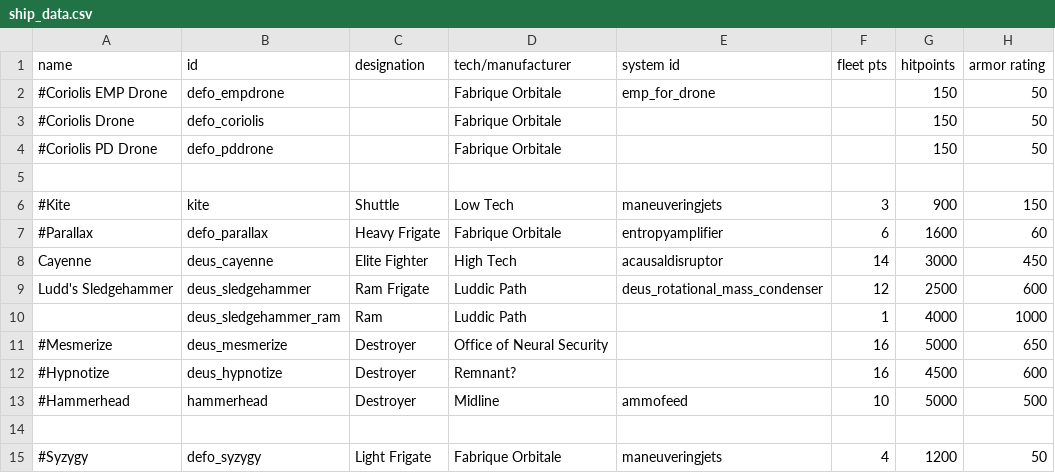
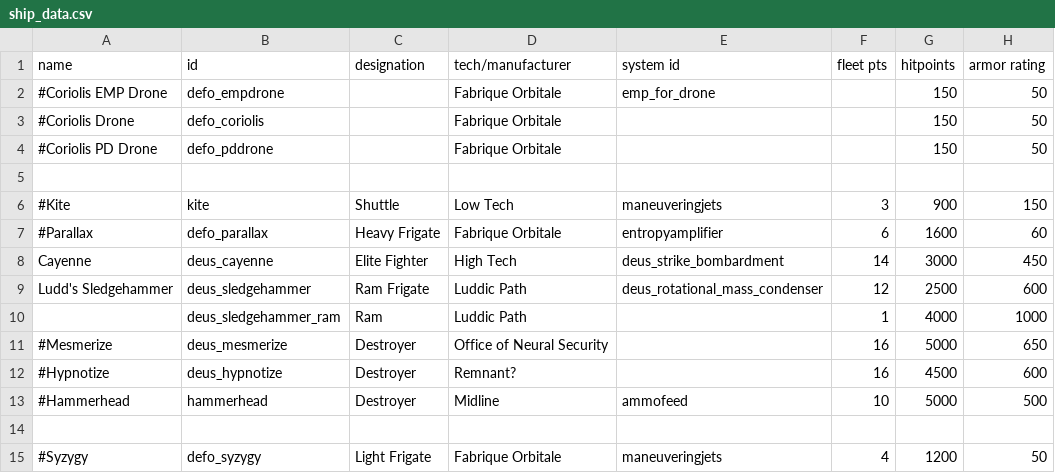
Before and after one commit to b0bhat/starsectormod-ultraships, a CSV file: data/hulls/ship_data.csv, drawn as a sheet; only a part is shown; the diff names each change by its address in the sheet, - before the commit and + after, or states it on an @@ line.

```diff
--- a/data/hulls/ship_data.csv
+++ b/data/hulls/ship_data.csv
-E8 (system id): acausaldisruptor
+E8 (system id): deus_strike_bombardment
```
Also changed, not shown: data/shipsystems/ship_systems.csv, 12 other files.
